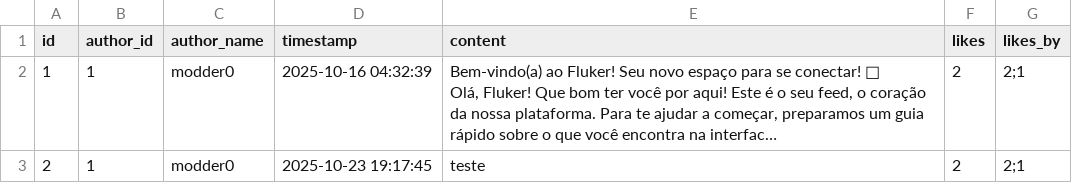
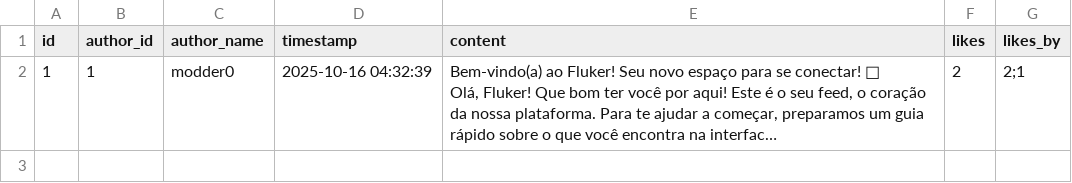
Before and after one commit to Bernardo-Policarpo/Fluker-definitivo-, a CSV file: src/data/posts.csv, drawn as a sheet; long unchanged cells end in …; the diff names each change by its address in the sheet, - before the commit and + after, or states it on an @@ line.

```diff
--- a/src/data/posts.csv
+++ b/src/data/posts.csv
-row 3: 2 | 1 | modder0 | 2025-10-23 19:17:45 | teste | 2 | 2;1
```
Also changed, not shown: 7 other files.
